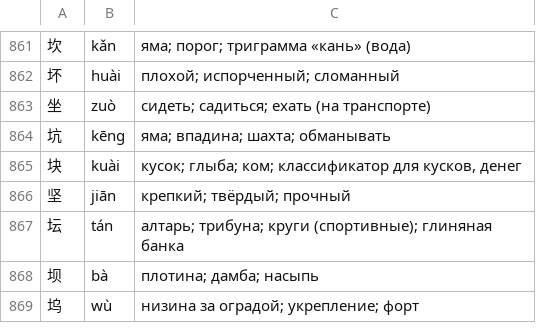
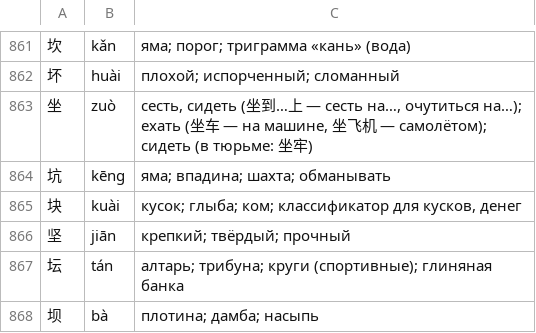
Before and after one commit to boikot5225-afk/HanReader, a TSV file: app/src/main/assets/zh/ru_chars.tsv, drawn as a sheet; only a part is shown, gaps mark what is left out; the shorter side is filled out with more unchanged rows.

```diff
--- a/app/src/main/assets/zh/ru_chars.tsv
+++ b/app/src/main/assets/zh/ru_chars.tsv
@@ -862,3 +862,3 @@
 坏	huài	плохой; испорченный; сломанный
-坐	zuò	сидеть; садиться; ехать (на транспорте)
+坐	zuò	сесть, сидеть (坐到…上 — сесть на…, очутиться на…); ехать (坐车 — на машине, 坐飞机 — самолётом); сидеть (в тюрьме: 坐牢)
 坑	kēng	яма; впадина; шахта; обманывать
```
Also changed, not shown: data/zh/manual.tsv.
